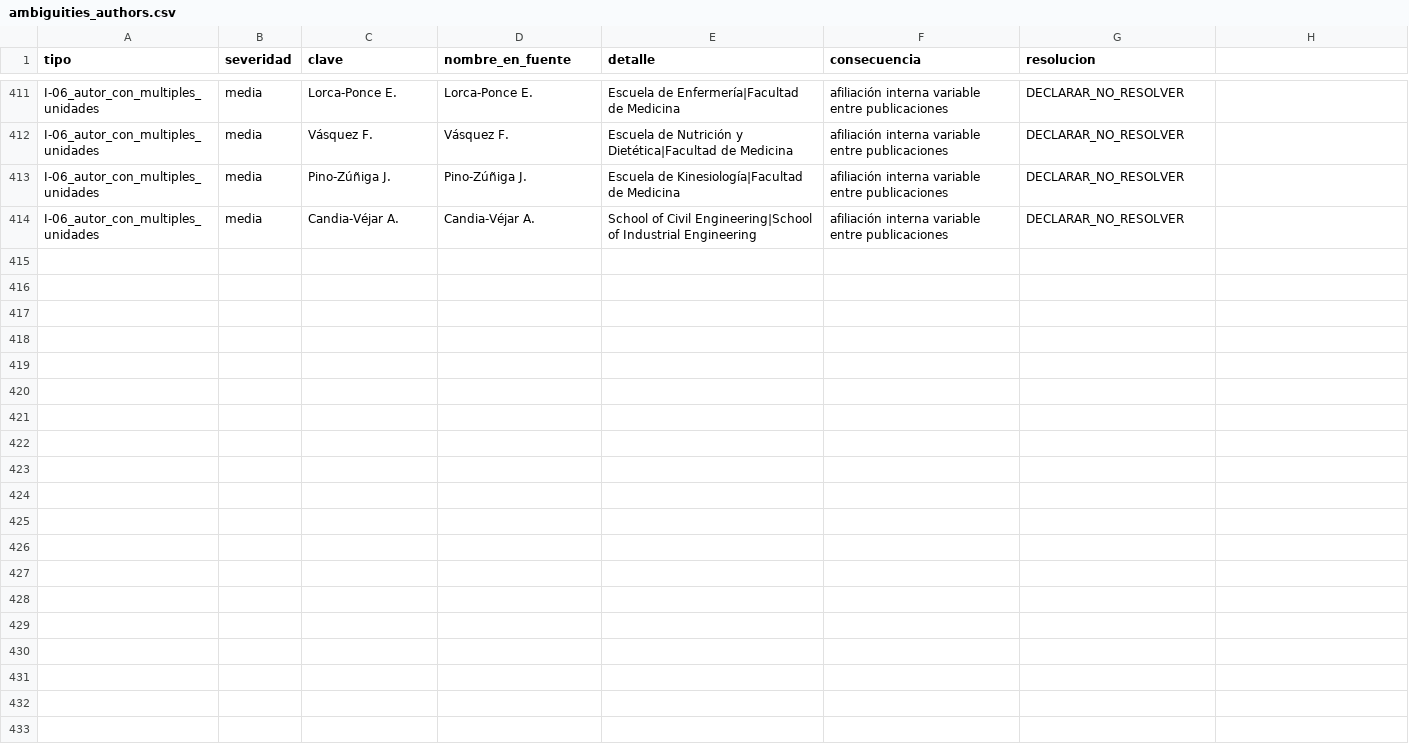
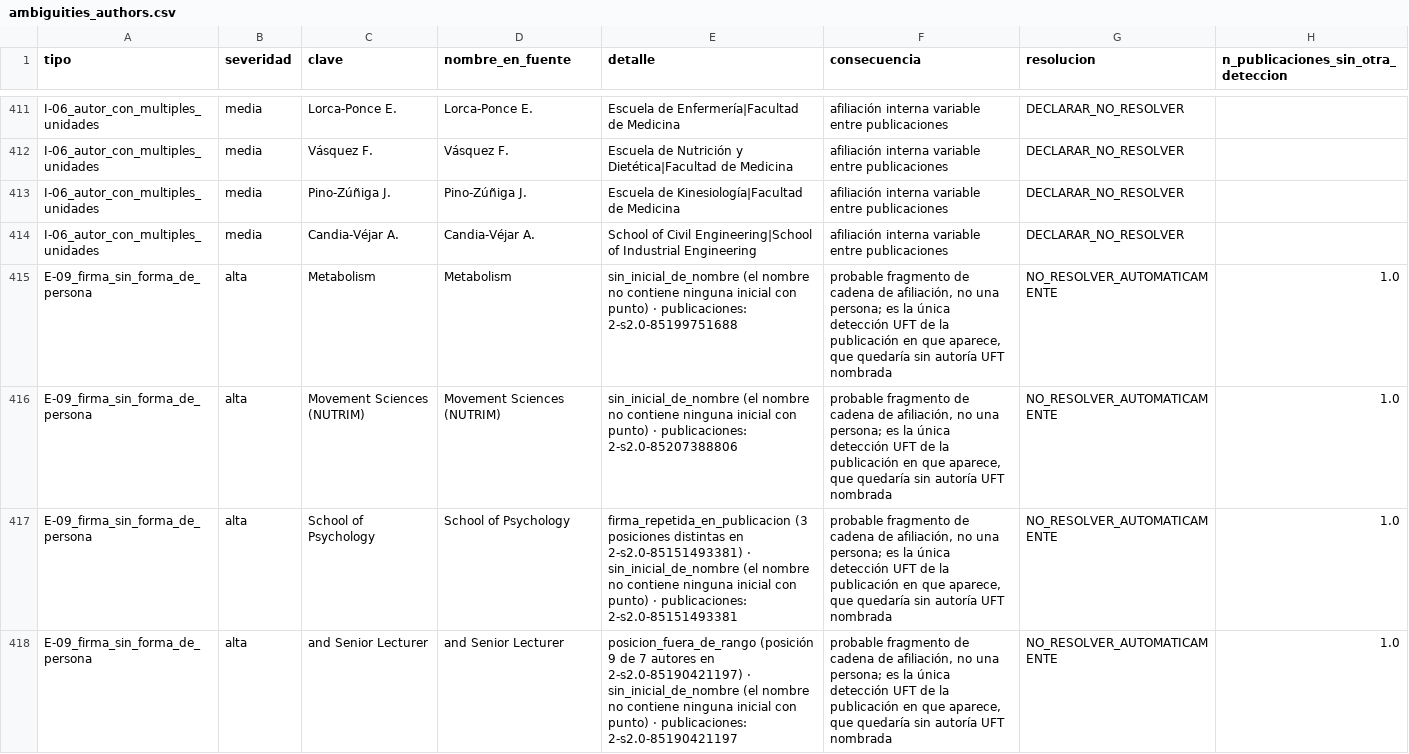
Before and after one commit to pablosanchezmonsalve-hash/Inf-Cienc, a CSV file: internal/ambiguities_authors.csv, drawn as a sheet; only a part is shown, gaps mark what is left out; the diff names each change by its address in the sheet, - before the commit and + after, or states it on an @@ line.

Commit message:
Cada cifra declara su base, y cuatro fichas publicadas probablemente no son personas (#27)
STATE.md publicaba 589 formas de firma y 240 con ORCID mientras el sitio servía
556 entidades y 216: eran bases distintas presentadas sin decir cuál era cuál, y
la que llegaba al punto de entrada del proyecto era la que el sitio no usa. Cada
cifra declara ahora su base y las de autor publican las dos.

Al declararlas apareció que «pares autor × publicación» eran filas del log, y
tres de ellas la misma firma repetida en un trabajo: «School of Psychology», una
cadena de afiliación colada entre los autores. Con ella, otras tres.

La regla E-09 detecta la clase con tres señales que no pesan igual —dos son
invariantes de la fuente, la tercera una heurística de forma— y las encola sin
eliminarlas: declarar que una firma no es una persona es una decisión de
identidad y D-08 la reserva a la revisión humana. El descarte se aplica aguas
abajo del log, porque I-01 es bloqueante y esas firmas son la única detección
UFT de su publicación.

P-06 publica 556 y declara en condicional que, si se confirman, las firmas que
corresponden a personas serían 552.

Un /code-review previo a la fusión encontró que el primer arreglo no cerraba:
«sí es una persona» no tenía efecto, tres cifras habrían salido falsas al
resolver la cola, y lo publicado afirmaba como hecho lo que la auditoría había
encolado como hipótesis. Corregido y verificado de forma independiente.

```diff
--- a/internal/ambiguities_authors.csv
+++ b/internal/ambiguities_authors.csv
-H1: (empty)
+H1: n_publicaciones_sin_otra_deteccion
+row 415: E-09_firma_sin_forma_de_persona | alta | Metabolism | Metabolism | sin_inicial_de_nombre (el nombre no contiene ninguna inicial con punto) · publicaciones: 2-s2.0-85199751688 | probable fragmento de cadena de afiliación, no una persona; es la única detección UFT de la publicación en que aparece, que quedaría sin autoría UFT nombrada | NO_RESOLVER_AUTOMATICAMENTE | 1.0
+row 416: E-09_firma_sin_forma_de_persona | alta | Movement Sciences (NUTRIM) | Movement Sciences (NUTRIM) | sin_inicial_de_nombre (el nombre no contiene ninguna inicial con punto) · publicaciones: 2-s2.0-85207388806 | probable fragmento de cadena de afiliación, no una persona; es la única detección UFT de la publicación en que aparece, que quedaría sin autoría UFT nombrada | NO_RESOLVER_AUTOMATICAMENTE | 1.0
+row 417: E-09_firma_sin_forma_de_persona | alta | School of Psychology | School of Psychology | firma_repetida_en_publicacion (3 posiciones distintas en 2-s2.0-85151493381) · sin_inicial_de_nombre (el nombre no contiene ninguna inicial con punto) · publicaciones: 2-s2.0-85151493381 | probable fragmento de cadena de afiliación, no una persona; es la única detección UFT de la publicación en que aparece, que quedaría sin autoría UFT nombrada | NO_RESOLVER_AUTOMATICAMENTE | 1.0
+row 418: E-09_firma_sin_forma_de_persona | alta | and Senior Lecturer | and Senior Lecturer | posicion_fuera_de_rango (posición 9 de 7 autores en 2-s2.0-85190421197) · sin_inicial_de_nombre (el nombre no contiene ninguna inicial con punto) · publicaciones: 2-s2.0-85190421197 | probable fragmento de cadena de afiliación, no una persona; es la única detección UFT de la publicación en que aparece, que quedaría sin autoría UFT nombrada | NO_RESOLVER_AUTOMATICAMENTE | 1.0
```
Also changed, not shown: 23 other files.
